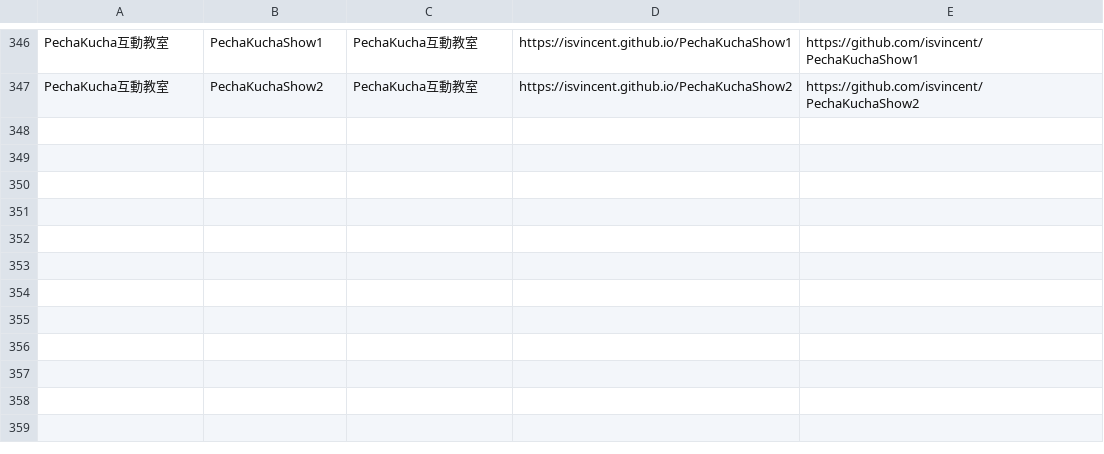
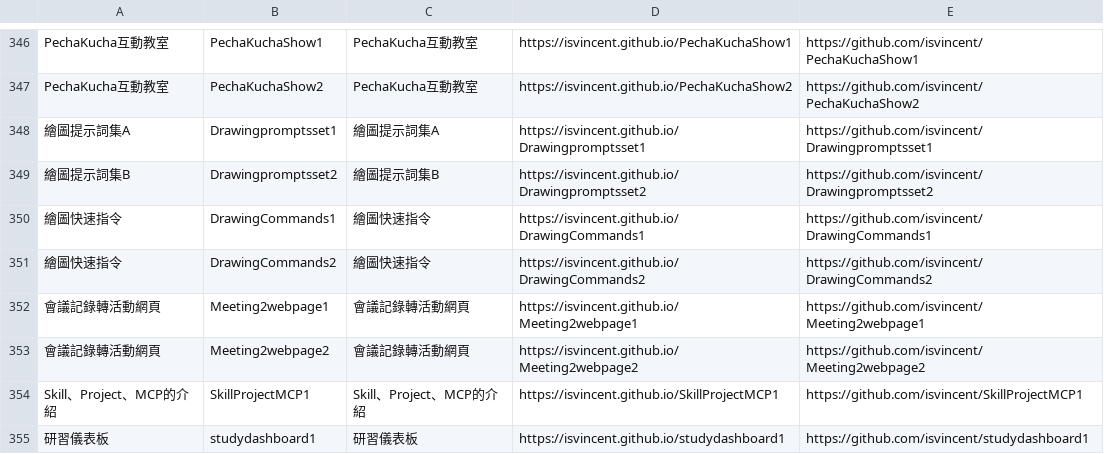
Before and after one commit to isvincent/GitHub, a CSV file: GitHub網址與內容.csv, drawn as a sheet; only a part is shown, gaps mark what is left out.

Commit message:
Add files via upload

```diff
--- a/GitHub網址與內容.csv
+++ b/GitHub網址與內容.csv
@@ -347 +347,9 @@ PechaKucha互動教室,PechaKuchaShow1,PechaKucha互動教室,https://isvincent.
 PechaKucha互動教室,PechaKuchaShow2,PechaKucha互動教室,https://isvincent.github.io/PechaKuchaShow2,https://github.com/isvincent/PechaKuchaShow2
+繪圖提示詞集A,Drawingpromptsset1,繪圖提示詞集A,https://isvincent.github.io/Drawingpromptsset1,https://github.com/isvincent/Drawingpromptsset1
+繪圖提示詞集B,Drawingpromptsset2,繪圖提示詞集B,https://isvincent.github.io/Drawingpromptsset2,https://github.com/isvincent/Drawingpromptsset2
+繪圖快速指令,DrawingCommands1,繪圖快速指令,https://isvincent.github.io/DrawingCommands1,https://github.com/isvincent/DrawingCommands1
+繪圖快速指令,DrawingCommands2,繪圖快速指令,https://isvincent.github.io/DrawingCommands2,https://github.com/isvincent/DrawingCommands2
+會議記錄轉活動網頁,Meeting2webpage1,會議記錄轉活動網頁,https://isvincent.github.io/Meeting2webpage1,https://github.com/isvincent/Meeting2webpage1
+會議記錄轉活動網頁,Meeting2webpage2,會議記錄轉活動網頁,https://isvincent.github.io/Meeting2webpage2,https://github.com/isvincent/Meeting2webpage2
+Skill、Project、MCP的介紹,SkillProjectMCP1,Skill、Project、MCP的介紹,https://isvincent.github.io/SkillProjectMCP1,https://github.com/isvincent/SkillProjectMCP1
+研習儀表板,studydashboard1,研習儀表板,https://isvincent.github.io/studydashboard1,https://github.com/isvincent/studydashboard1
```
